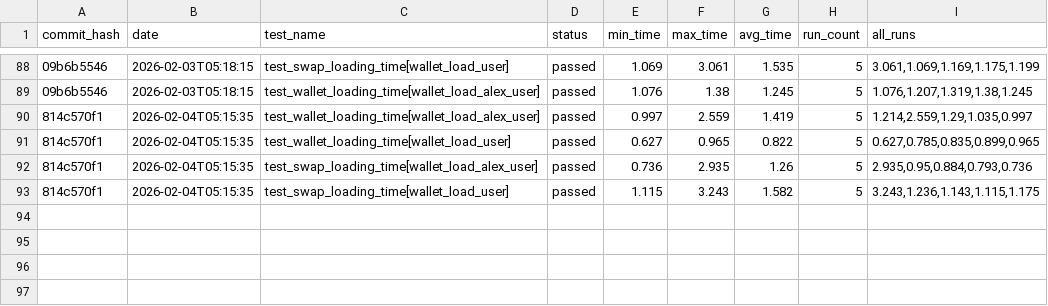
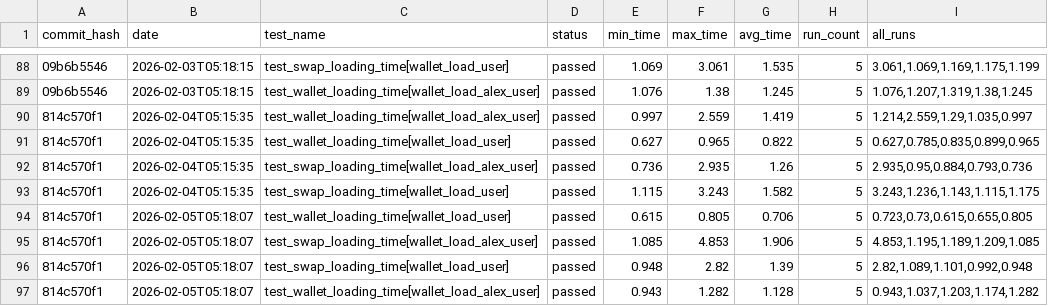
Before and after one commit to status-im/status-app-benchmarks, a CSV file: data/performance_metrics.csv, drawn as a sheet; only a part is shown, gaps mark what is left out; the diff names each change by its address in the sheet, - before the commit and + after, or states it on an @@ line.

Commit message:
Add benchmark results for commit 814c570f1

```diff
--- a/data/performance_metrics.csv
+++ b/data/performance_metrics.csv
+row 94: 814c570f1 | 2026-02-05T05:18:07 | test_wallet_loading_time[wallet_load_user] | passed | 0.615 | 0.805 | 0.706 | 5 | 0.723,0.73,0.615,0.655,0.805
+row 95: 814c570f1 | 2026-02-05T05:18:07 | test_swap_loading_time[wallet_load_alex_user] | passed | 1.085 | 4.853 | 1.906 | 5 | 4.853,1.195,1.189,1.209,1.085
+row 96: 814c570f1 | 2026-02-05T05:18:07 | test_swap_loading_time[wallet_load_user] | passed | 0.948 | 2.82 | 1.39 | 5 | 2.82,1.089,1.101,0.992,0.948
+row 97: 814c570f1 | 2026-02-05T05:18:07 | test_wallet_loading_time[wallet_load_alex_user] | passed | 0.943 | 1.282 | 1.128 | 5 | 0.943,1.037,1.203,1.174,1.282
```
Also changed, not shown: data/summary_metrics.csv, 6 other files.
